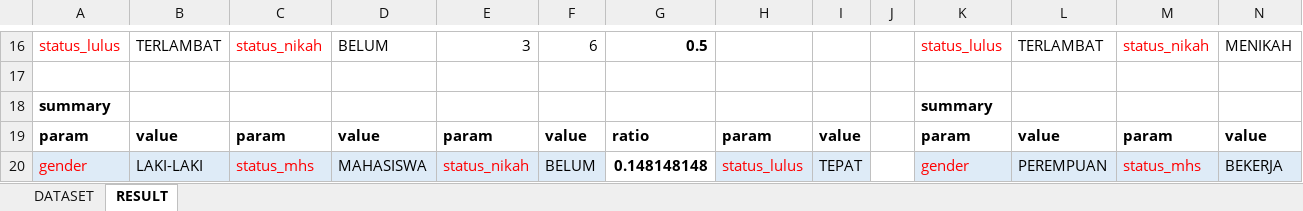
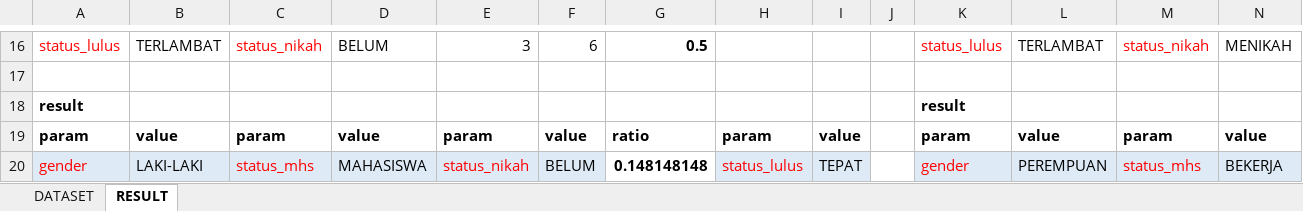
Before and after one commit to rahmatoktavian/perpustakaan, an Excel workbook: data_algo/calculation_algo_naivebayes.xlsx, sheet RESULT, drawn as a sheet; only a part is shown, gaps mark what is left out; values as stored, in another font and other column widths than the file's, no borders; removed rows and columns are numbered as before the commit, all else as after; rows hold the shown columns only; the diff names each change by its address in the sheet, - before the commit and + after, or states it on an @@ line.

```diff
--- a/data_algo/calculation_algo_naivebayes.xlsx (sheet RESULT)
+++ b/data_algo/calculation_algo_naivebayes.xlsx (sheet RESULT)
-row 18: summary |  |  |  |  |  |  |  |  |  | summary
+row 18: result |  |  |  |  |  |  |  |  |  | result
```
Also changed, not shown: 1 other file.
